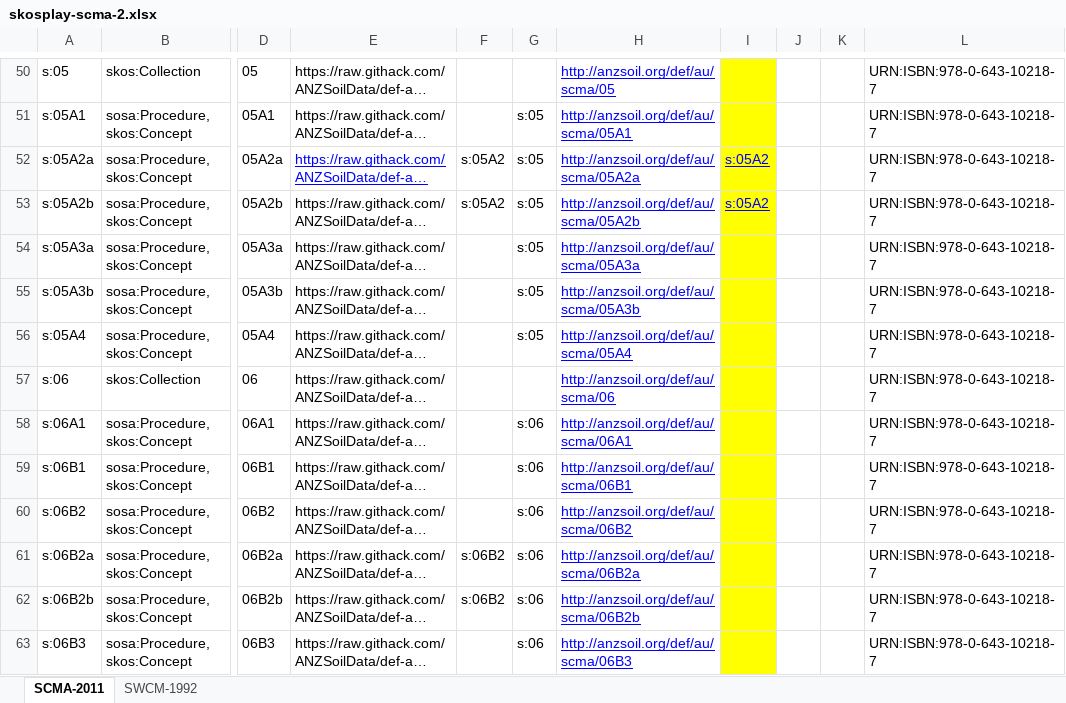
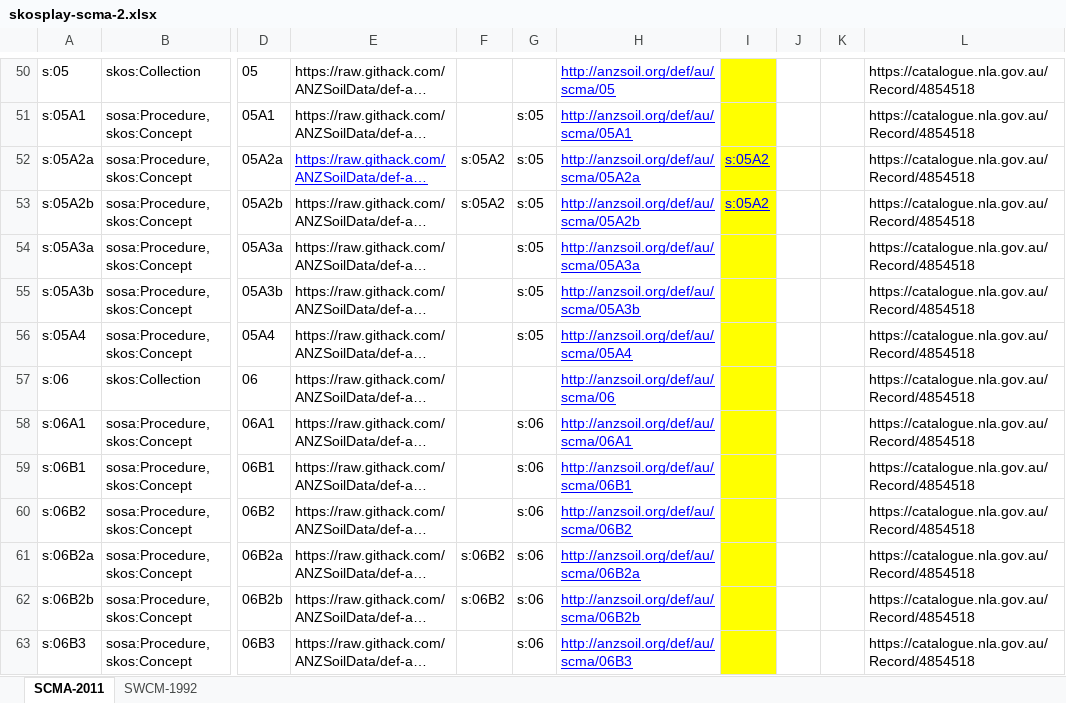
Before and after one commit to ANZSoilData/def-au-scm, an Excel workbook: rdf/skosplay-scma-2.xlsx, sheet SCMA-2011, drawn as a sheet; only a part is shown, gaps mark what is left out; long unchanged cells end in …; values as stored, in another font and other column widths than the file's, no borders; the diff covers the shown part only; the diff names each change by its address in the sheet, - before the commit and + after, or states it on an @@ line.

Commit message:
1. Replace ISBNs with NLA catalogue numbers 2. Delete links to 2011 definitions from 1992 methods 3. put replaced-by Nothing for retired definitions 4. tweaks to column headers

```diff
--- a/rdf/skosplay-scma-2.xlsx (sheet SCMA-2011)
+++ b/rdf/skosplay-scma-2.xlsx (sheet SCMA-2011)
-L50:L63: URN:ISBN:978-0-643-10218-7
+L50:L63: https://catalogue.nla.gov.au/Record/4854518
```
Also changed, not shown: 233 edited cells elsewhere in this sheet, sheet SWCM-1992.
